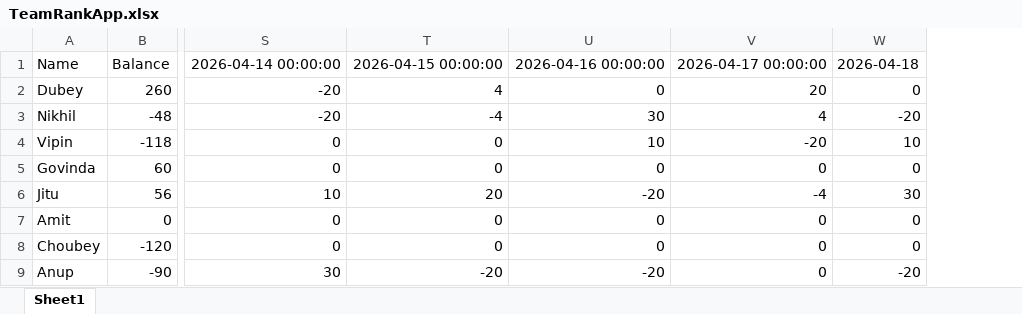
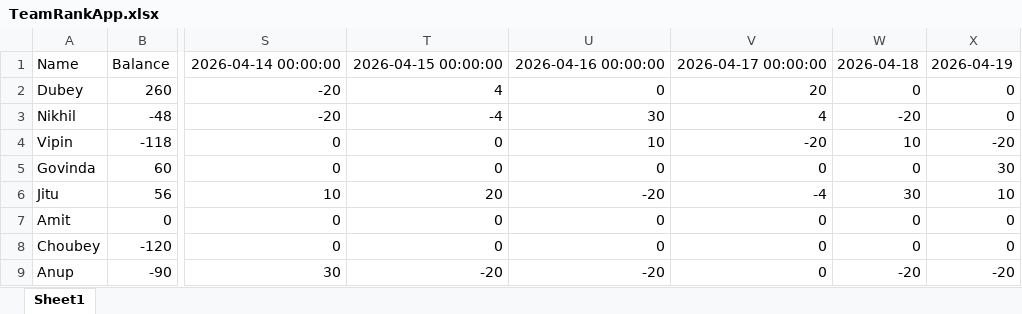
Before and after one commit to shekharinvmnit/Databricks, an Excel workbook: TeamRankApp.xlsx, sheet Sheet1, drawn as a sheet; only a part is shown, gaps mark what is left out; values as stored, in another font and other column widths than the file's, no borders; the diff names each change by its address in the sheet, - before the commit and + after, or states it on an @@ line.

```diff
--- a/TeamRankApp.xlsx (sheet Sheet1)
+++ b/TeamRankApp.xlsx (sheet Sheet1)
+column X, rows 1-9: 2026-04-19 | 0 | 0 | -20 | 30 | 10 | 0 | 0 | -20
```
Also changed, not shown: 1 other file.
